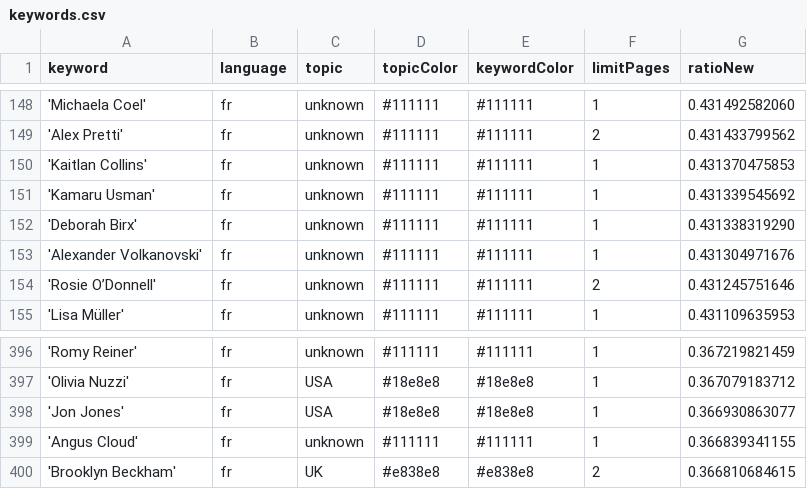
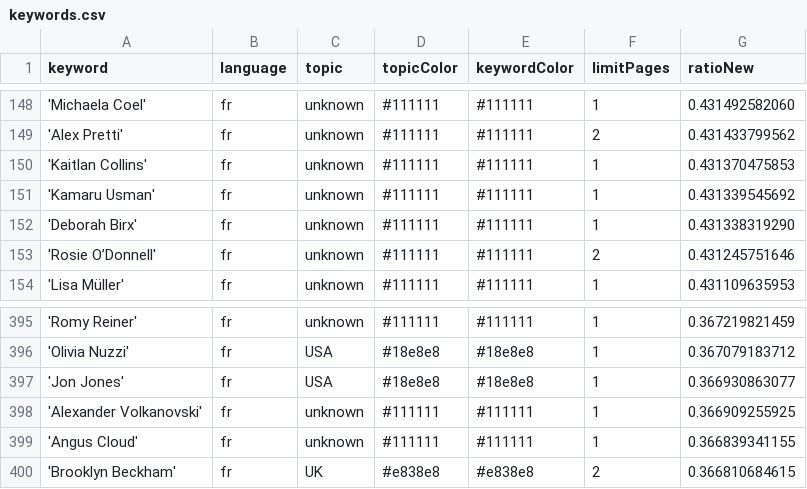
Before and after one commit to JoPhi24-news/gensChuchoter, a CSV file: keywords.csv, drawn as a sheet; only a part is shown, gaps mark what is left out; removed rows and columns are numbered as before the commit, all else as after; the diff names each change by its address in the sheet, - before the commit and + after, or states it on an @@ line.

Commit message:
Commit from GitHub Actions (harvest:0.0)

```diff
--- a/keywords.csv
+++ b/keywords.csv
-row 153: 'Alexander Volkanovski' | fr | unknown | #111111 | #111111 | 1 | 0.431304971676
+row 398: 'Alexander Volkanovski' | fr | unknown | #111111 | #111111 | 1 | 0.366909255925
```
